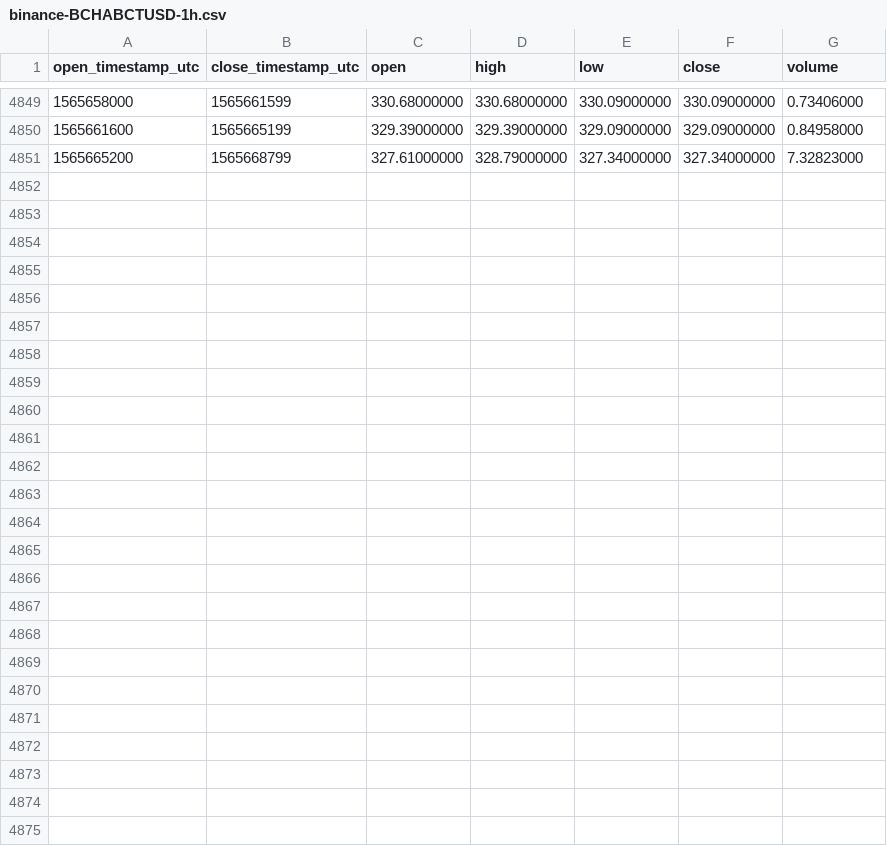
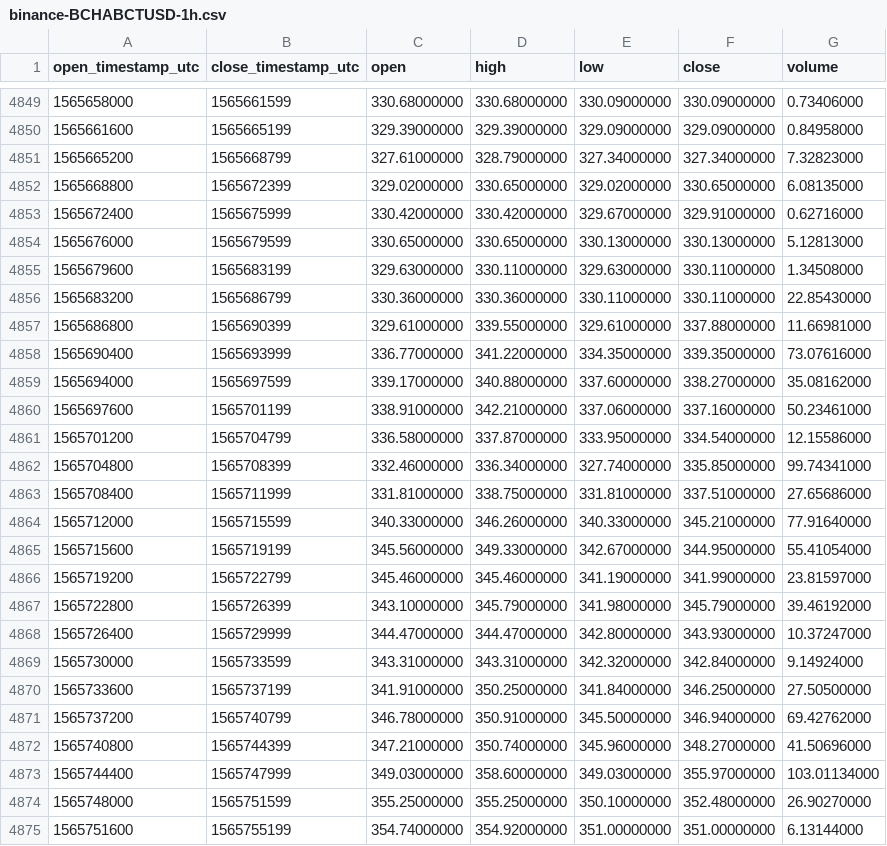
Before and after one commit to cryptobigbro/binance-BCHABCTUSD, a CSV file: binance-BCHABCTUSD-1h.csv, drawn as a sheet; only a part is shown, gaps mark what is left out.

Commit message:
Update OHLCV data.

```diff
--- a/binance-BCHABCTUSD-1h.csv
+++ b/binance-BCHABCTUSD-1h.csv
@@ -4851 +4851,25 @@ open_timestamp_utc,close_timestamp_utc,open,high,low,close,volume
 1565665200,1565668799,327.61000000,328.79000000,327.34000000,327.34000000,7.32823000
+1565668800,1565672399,329.02000000,330.65000000,329.02000000,330.65000000,6.08135000
+1565672400,1565675999,330.42000000,330.42000000,329.67000000,329.91000000,0.62716000
+1565676000,1565679599,330.65000000,330.65000000,330.13000000,330.13000000,5.12813000
+1565679600,1565683199,329.63000000,330.11000000,329.63000000,330.11000000,1.34508000
+1565683200,1565686799,330.36000000,330.36000000,330.11000000,330.11000000,22.85430000
+1565686800,1565690399,329.61000000,339.55000000,329.61000000,337.88000000,11.66981000
+1565690400,1565693999,336.77000000,341.22000000,334.35000000,339.35000000,73.07616000
+1565694000,1565697599,339.17000000,340.88000000,337.60000000,338.27000000,35.08162000
+1565697600,1565701199,338.91000000,342.21000000,337.06000000,337.16000000,50.23461000
+1565701200,1565704799,336.58000000,337.87000000,333.95000000,334.54000000,12.15586000
+1565704800,1565708399,332.46000000,336.34000000,327.74000000,335.85000000,99.74341000
+1565708400,1565711999,331.81000000,338.75000000,331.81000000,337.51000000,27.65686000
+1565712000,1565715599,340.33000000,346.26000000,340.33000000,345.21000000,77.91640000
+1565715600,1565719199,345.56000000,349.33000000,342.67000000,344.95000000,55.41054000
+1565719200,1565722799,345.46000000,345.46000000,341.19000000,341.99000000,23.81597000
+1565722800,1565726399,343.10000000,345.79000000,341.98000000,345.79000000,39.46192000
+1565726400,1565729999,344.47000000,344.47000000,342.80000000,343.93000000,10.37247000
+1565730000,1565733599,343.31000000,343.31000000,342.32000000,342.84000000,9.14924000
+1565733600,1565737199,341.91000000,350.25000000,341.84000000,346.25000000,27.50500000
+1565737200,1565740799,346.78000000,350.91000000,345.50000000,346.94000000,69.42762000
+1565740800,1565744399,347.21000000,350.74000000,345.96000000,348.27000000,41.50696000
+1565744400,1565747999,349.03000000,358.60000000,349.03000000,355.97000000,103.01134000
+1565748000,1565751599,355.25000000,355.25000000,350.10000000,352.48000000,26.90270000
+1565751600,1565755199,354.74000000,354.92000000,351.00000000,351.00000000,6.13144000
```
Also changed, not shown: binance-BCHABCTUSD-1d.csv.
